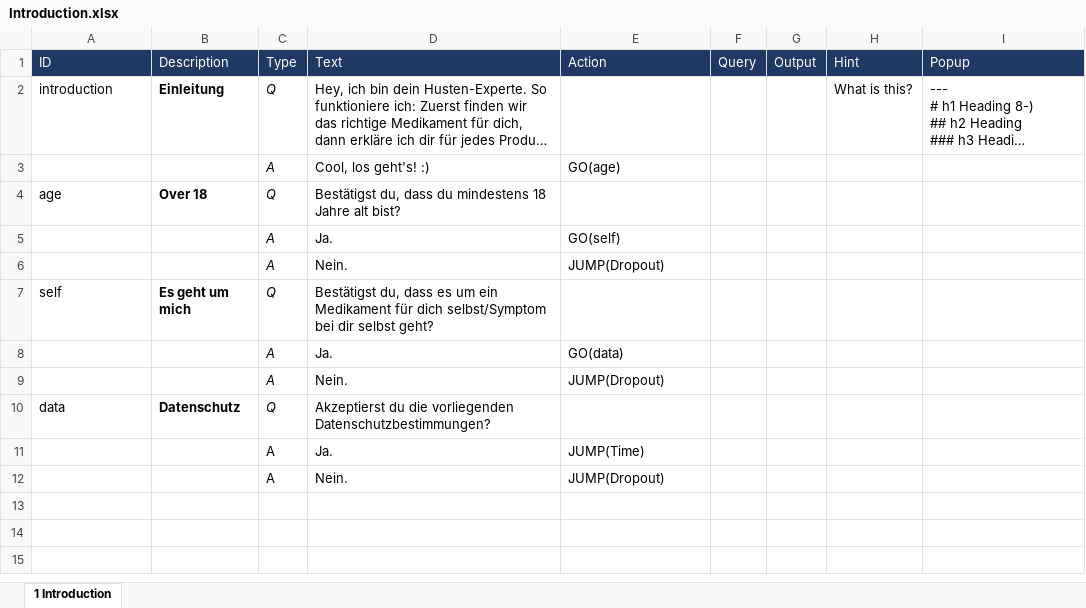
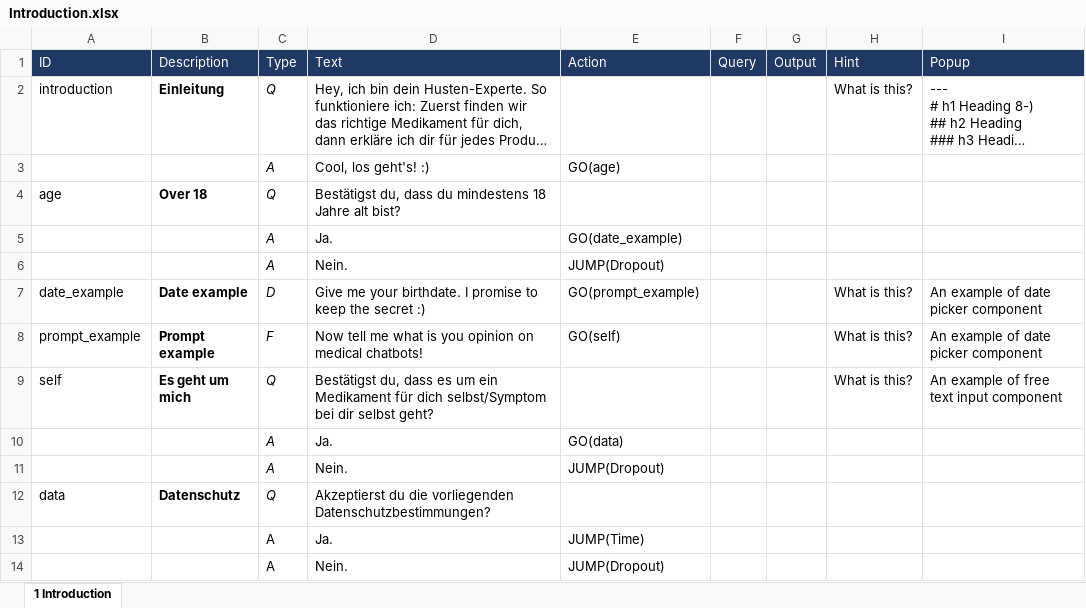
Before and after one commit to mpraski/dein-apotheker-scenarios, an Excel workbook: scenarios/cough/processes/Introduction.xlsx, sheet 1 Introduction, drawn as a sheet; long unchanged cells end in …; values as stored, in another font and other column widths than the file's, no borders; addresses are those after the commit; the diff names each change by its address in the sheet, - before the commit and + after, or states it on an @@ line.

Commit message:
Prepare demo of inputs

```diff
--- a/scenarios/cough/processes/Introduction.xlsx (sheet 1 Introduction)
+++ b/scenarios/cough/processes/Introduction.xlsx (sheet 1 Introduction)
-E5: GO(self)
+E5: GO(date_example)
+row 7: date_example | Date example | D | Give me your birthdate. I promise to keep the secret :) | GO(prompt_example) |  |  | What is this? | An example of date picker component
+row 8: prompt_example | Prompt example | F | Now tell me what is you opinion on medical chatbots! | GO(self) |  |  | What is this? | An example of date picker component
-H9: (empty)
+H9: What is this?
-I9: (empty)
+I9: An example of free text input component
```
